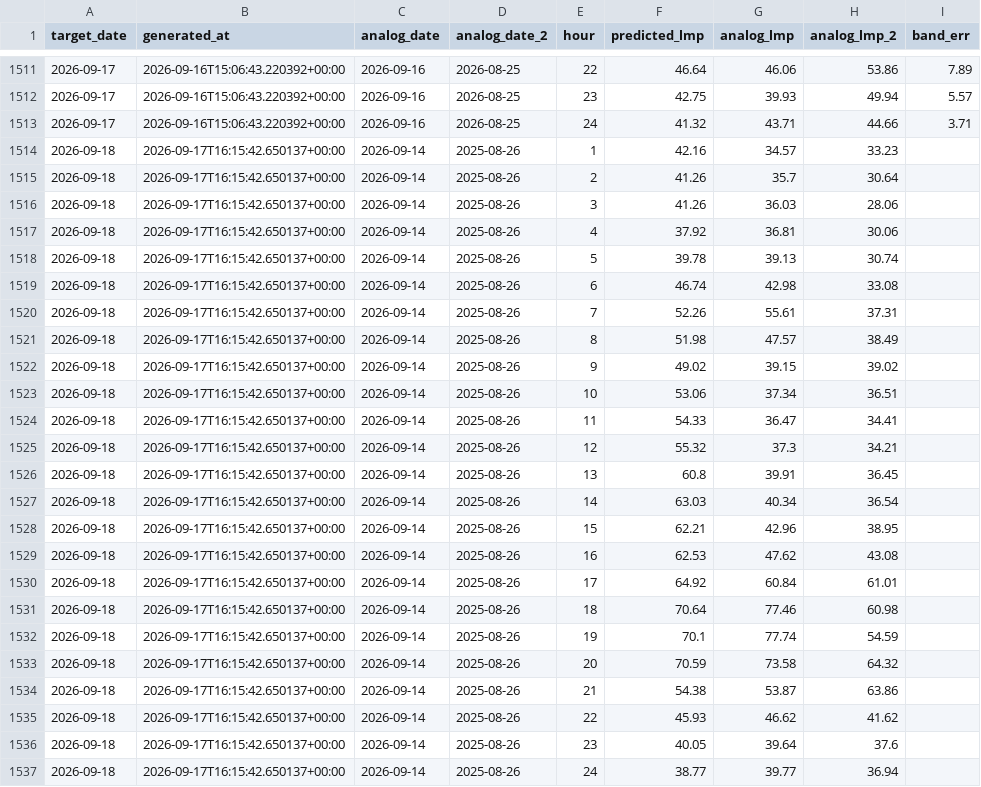
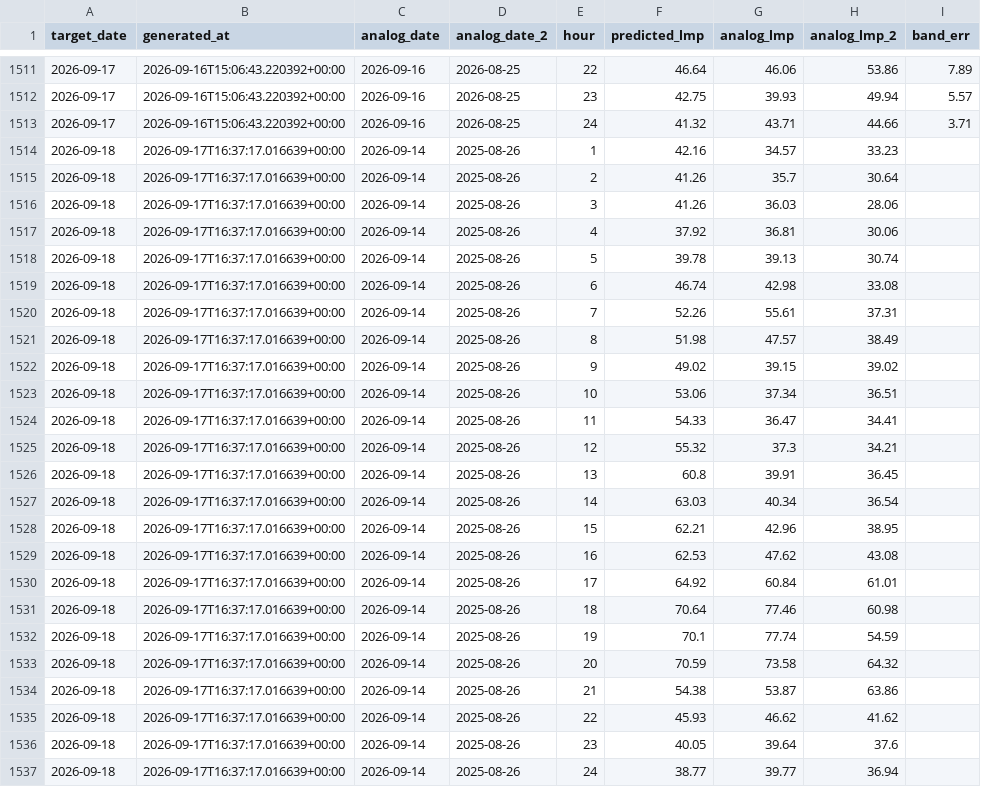
Before and after one commit to lulopdz/lrg-dashboard, a CSV file: data/dam_forecast_history.csv, drawn as a sheet; only a part is shown, gaps mark what is left out.

```diff
--- a/data/dam_forecast_history.csv
+++ b/data/dam_forecast_history.csv
@@ -1513,25 +1513,25 @@ target_date,generated_at,analog_date,analog_date_2,hour,predicted_lmp,analog_lmp
 2026-09-17,2026-09-16T15:06:43.220392+00:00,2026-09-16,2026-08-25,24,41.32,43.71,44.66,3.71
-2026-09-18,2026-09-17T16:15:42.650137+00:00,2026-09-14,2025-08-26,1,42.16,34.57,33.23,
-2026-09-18,2026-09-17T16:15:42.650137+00:00,2026-09-14,2025-08-26,2,41.26,35.7,30.64,
-2026-09-18,2026-09-17T16:15:42.650137+00:00,2026-09-14,2025-08-26,3,41.26,36.03,28.06,
-2026-09-18,2026-09-17T16:15:42.650137+00:00,2026-09-14,2025-08-26,4,37.92,36.81,30.06,
-2026-09-18,2026-09-17T16:15:42.650137+00:00,2026-09-14,2025-08-26,5,39.78,39.13,30.74,
-2026-09-18,2026-09-17T16:15:42.650137+00:00,2026-09-14,2025-08-26,6,46.74,42.98,33.08,
-2026-09-18,2026-09-17T16:15:42.650137+00:00,2026-09-14,2025-08-26,7,52.26,55.61,37.31,
-2026-09-18,2026-09-17T16:15:42.650137+00:00,2026-09-14,2025-08-26,8,51.98,47.57,38.49,
-2026-09-18,2026-09-17T16:15:42.650137+00:00,2026-09-14,2025-08-26,9,49.02,39.15,39.02,
-2026-09-18,2026-09-17T16:15:42.650137+00:00,2026-09-14,2025-08-26,10,53.06,37.34,36.51,
-2026-09-18,2026-09-17T16:15:42.650137+00:00,2026-09-14,2025-08-26,11,54.33,36.47,34.41,
-2026-09-18,2026-09-17T16:15:42.650137+00:00,2026-09-14,2025-08-26,12,55.32,37.3,34.21,
-2026-09-18,2026-09-17T16:15:42.650137+00:00,2026-09-14,2025-08-26,13,60.8,39.91,36.45,
-2026-09-18,2026-09-17T16:15:42.650137+00:00,2026-09-14,2025-08-26,14,63.03,40.34,36.54,
-2026-09-18,2026-09-17T16:15:42.650137+00:00,2026-09-14,2025-08-26,15,62.21,42.96,38.95,
-2026-09-18,2026-09-17T16:15:42.650137+00:00,2026-09-14,2025-08-26,16,62.53,47.62,43.08,
-2026-09-18,2026-09-17T16:15:42.650137+00:00,2026-09-14,2025-08-26,17,64.92,60.84,61.01,
-2026-09-18,2026-09-17T16:15:42.650137+00:00,2026-09-14,2025-08-26,18,70.64,77.46,60.98,
-2026-09-18,2026-09-17T16:15:42.650137+00:00,2026-09-14,2025-08-26,19,70.1,77.74,54.59,
-2026-09-18,2026-09-17T16:15:42.650137+00:00,2026-09-14,2025-08-26,20,70.59,73.58,64.32,
-2026-09-18,2026-09-17T16:15:42.650137+00:00,2026-09-14,2025-08-26,21,54.38,53.87,63.86,
-2026-09-18,2026-09-17T16:15:42.650137+00:00,2026-09-14,2025-08-26,22,45.93,46.62,41.62,
-2026-09-18,2026-09-17T16:15:42.650137+00:00,2026-09-14,2025-08-26,23,40.05,39.64,37.6,
-2026-09-18,2026-09-17T16:15:42.650137+00:00,2026-09-14,2025-08-26,24,38.77,39.77,36.94,
+2026-09-18,2026-09-17T16:37:17.016639+00:00,2026-09-14,2025-08-26,1,42.16,34.57,33.23,
+2026-09-18,2026-09-17T16:37:17.016639+00:00,2026-09-14,2025-08-26,2,41.26,35.7,30.64,
+2026-09-18,2026-09-17T16:37:17.016639+00:00,2026-09-14,2025-08-26,3,41.26,36.03,28.06,
+2026-09-18,2026-09-17T16:37:17.016639+00:00,2026-09-14,2025-08-26,4,37.92,36.81,30.06,
+2026-09-18,2026-09-17T16:37:17.016639+00:00,2026-09-14,2025-08-26,5,39.78,39.13,30.74,
+2026-09-18,2026-09-17T16:37:17.016639+00:00,2026-09-14,2025-08-26,6,46.74,42.98,33.08,
+2026-09-18,2026-09-17T16:37:17.016639+00:00,2026-09-14,2025-08-26,7,52.26,55.61,37.31,
+2026-09-18,2026-09-17T16:37:17.016639+00:00,2026-09-14,2025-08-26,8,51.98,47.57,38.49,
+2026-09-18,2026-09-17T16:37:17.016639+00:00,2026-09-14,2025-08-26,9,49.02,39.15,39.02,
+2026-09-18,2026-09-17T16:37:17.016639+00:00,2026-09-14,2025-08-26,10,53.06,37.34,36.51,
+2026-09-18,2026-09-17T16:37:17.016639+00:00,2026-09-14,2025-08-26,11,54.33,36.47,34.41,
+2026-09-18,2026-09-17T16:37:17.016639+00:00,2026-09-14,2025-08-26,12,55.32,37.3,34.21,
+2026-09-18,2026-09-17T16:37:17.016639+00:00,2026-09-14,2025-08-26,13,60.8,39.91,36.45,
+2026-09-18,2026-09-17T16:37:17.016639+00:00,2026-09-14,2025-08-26,14,63.03,40.34,36.54,
+2026-09-18,2026-09-17T16:37:17.016639+00:00,2026-09-14,2025-08-26,15,62.21,42.96,38.95,
+2026-09-18,2026-09-17T16:37:17.016639+00:00,2026-09-14,2025-08-26,16,62.53,47.62,43.08,
+2026-09-18,2026-09-17T16:37:17.016639+00:00,2026-09-14,2025-08-26,17,64.92,60.84,61.01,
+2026-09-18,2026-09-17T16:37:17.016639+00:00,2026-09-14,2025-08-26,18,70.64,77.46,60.98,
+2026-09-18,2026-09-17T16:37:17.016639+00:00,2026-09-14,2025-08-26,19,70.1,77.74,54.59,
+2026-09-18,2026-09-17T16:37:17.016639+00:00,2026-09-14,2025-08-26,20,70.59,73.58,64.32,
+2026-09-18,2026-09-17T16:37:17.016639+00:00,2026-09-14,2025-08-26,21,54.38,53.87,63.86,
+2026-09-18,2026-09-17T16:37:17.016639+00:00,2026-09-14,2025-08-26,22,45.93,46.62,41.62,
+2026-09-18,2026-09-17T16:37:17.016639+00:00,2026-09-14,2025-08-26,23,40.05,39.64,37.6,
+2026-09-18,2026-09-17T16:37:17.016639+00:00,2026-09-14,2025-08-26,24,38.77,39.77,36.94,
```
Also changed, not shown: data/historical_pnl.csv, data/spread_forecast.csv, 10 other files.
